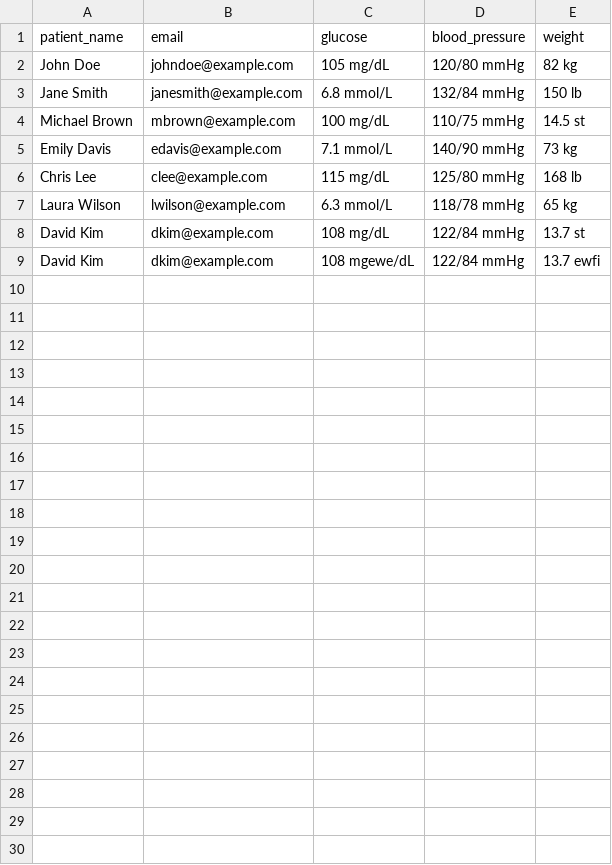
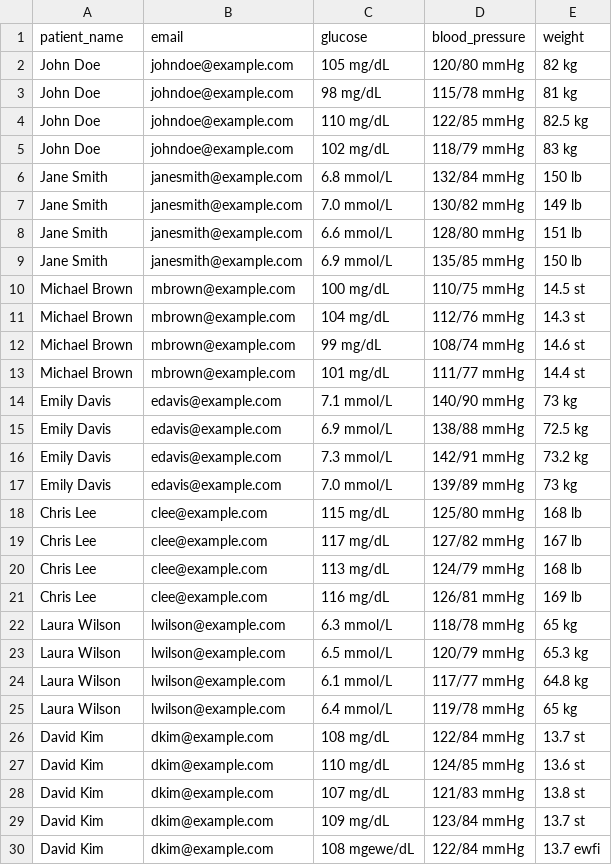
Before and after one commit to DavidGomezSancho/patient-health-api, a CSV file: source/device_reads.csv, drawn as a sheet; the diff names each change by its address in the sheet, - before the commit and + after, or states it on an @@ line.

Commit message:
Increased input data

```diff
--- a/source/device_reads.csv
+++ b/source/device_reads.csv
+row 3: John Doe | johndoe@example.com | 98 mg/dL | 115/78 mmHg | 81 kg
+row 4: John Doe | johndoe@example.com | 110 mg/dL | 122/85 mmHg | 82.5 kg
+row 5: John Doe | johndoe@example.com | 102 mg/dL | 118/79 mmHg | 83 kg
+row 7: Jane Smith | janesmith@example.com | 7.0 mmol/L | 130/82 mmHg | 149 lb
+row 8: Jane Smith | janesmith@example.com | 6.6 mmol/L | 128/80 mmHg | 151 lb
+row 9: Jane Smith | janesmith@example.com | 6.9 mmol/L | 135/85 mmHg | 150 lb
+row 11: Michael Brown | mbrown@example.com | 104 mg/dL | 112/76 mmHg | 14.3 st
+row 12: Michael Brown | mbrown@example.com | 99 mg/dL | 108/74 mmHg | 14.6 st
+row 13: Michael Brown | mbrown@example.com | 101 mg/dL | 111/77 mmHg | 14.4 st
+row 15: Emily Davis | edavis@example.com | 6.9 mmol/L | 138/88 mmHg | 72.5 kg
+row 16: Emily Davis | edavis@example.com | 7.3 mmol/L | 142/91 mmHg | 73.2 kg
+row 17: Emily Davis | edavis@example.com | 7.0 mmol/L | 139/89 mmHg | 73 kg
+row 19: Chris Lee | clee@example.com | 117 mg/dL | 127/82 mmHg | 167 lb
+row 20: Chris Lee | clee@example.com | 113 mg/dL | 124/79 mmHg | 168 lb
+row 21: Chris Lee | clee@example.com | 116 mg/dL | 126/81 mmHg | 169 lb
+row 23: Laura Wilson | lwilson@example.com | 6.5 mmol/L | 120/79 mmHg | 65.3 kg
+row 24: Laura Wilson | lwilson@example.com | 6.1 mmol/L | 117/77 mmHg | 64.8 kg
+row 25: Laura Wilson | lwilson@example.com | 6.4 mmol/L | 119/78 mmHg | 65 kg
+row 27: David Kim | dkim@example.com | 110 mg/dL | 124/85 mmHg | 13.6 st
+row 28: David Kim | dkim@example.com | 107 mg/dL | 121/83 mmHg | 13.8 st
+row 29: David Kim | dkim@example.com | 109 mg/dL | 123/84 mmHg | 13.7 st
```
